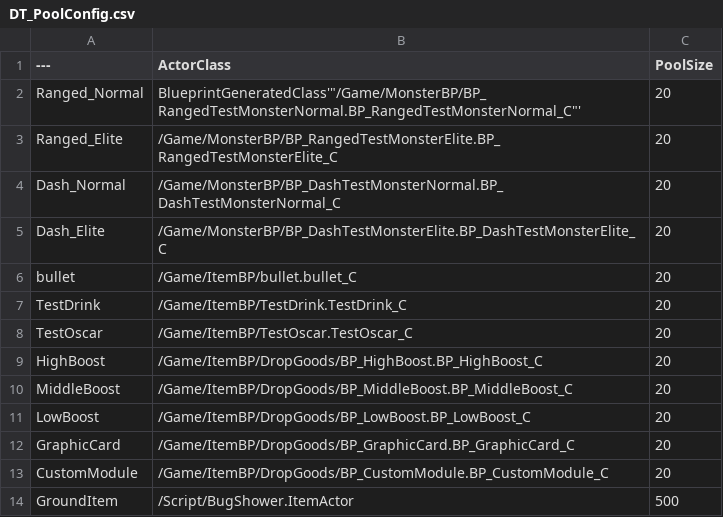
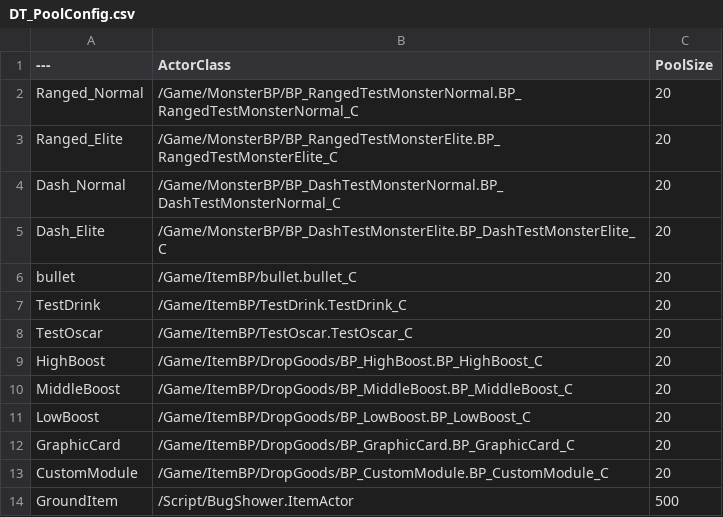
Before and after one commit to BoxingChess/BugShower, a CSV file: Content/Data/DT_PoolConfig.csv, drawn as a sheet.

```diff
--- a/Content/Data/DT_PoolConfig.csv
+++ b/Content/Data/DT_PoolConfig.csv
@@ -1,3 +1,3 @@
 ---,ActorClass,PoolSize
-Ranged_Normal,"BlueprintGeneratedClass'""/Game/MonsterBP/BP_RangedTestMonsterNormal.BP_RangedTestMonsterNormal_C""'",20
+Ranged_Normal,/Game/MonsterBP/BP_RangedTestMonsterNormal.BP_RangedTestMonsterNormal_C,20
 Ranged_Elite,/Game/MonsterBP/BP_RangedTestMonsterElite.BP_RangedTestMonsterElite_C,20
```
Also changed, not shown: 2 other files.
